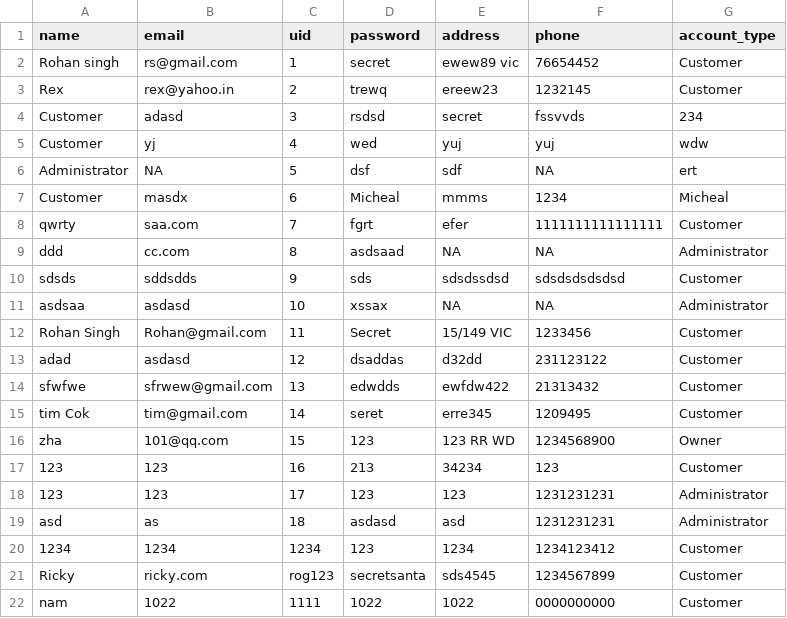
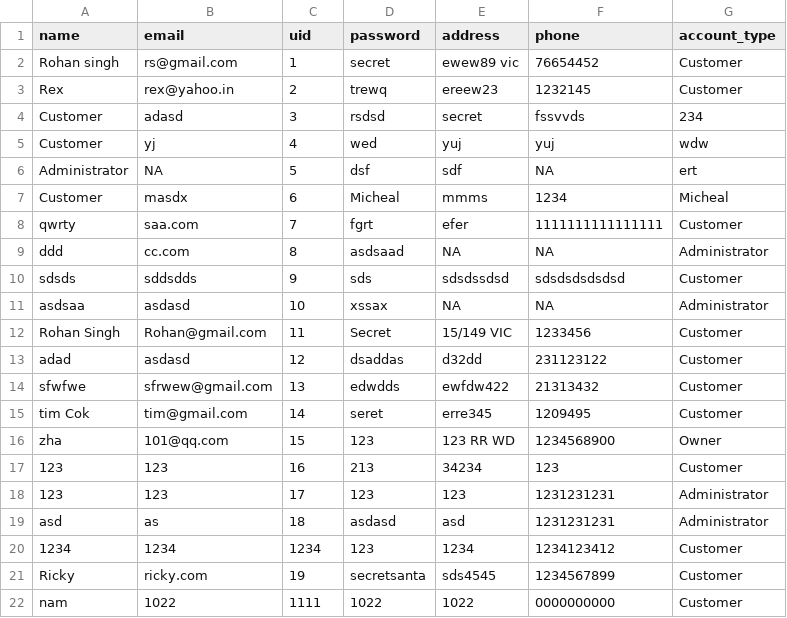
Before and after one commit to rsin0021/SE_Team10, a CSV file: PrimeEvents/data/users.csv, drawn as a sheet.

```diff
--- a/PrimeEvents/data/users.csv
+++ b/PrimeEvents/data/users.csv
@@ -20,3 +20,3 @@ asd,as,18,asdasd,asd,1231231231,Administrator
 1234,1234,1234,123,1234,1234123412,Customer
-Ricky,ricky.com,rog123,secretsanta,sds4545,1234567899,Customer
+Ricky,ricky.com,19,secretsanta,sds4545,1234567899,Customer
 nam,1022,1111,1022,1022,0000000000,Customer
```
Also changed, not shown: 7 other files.
